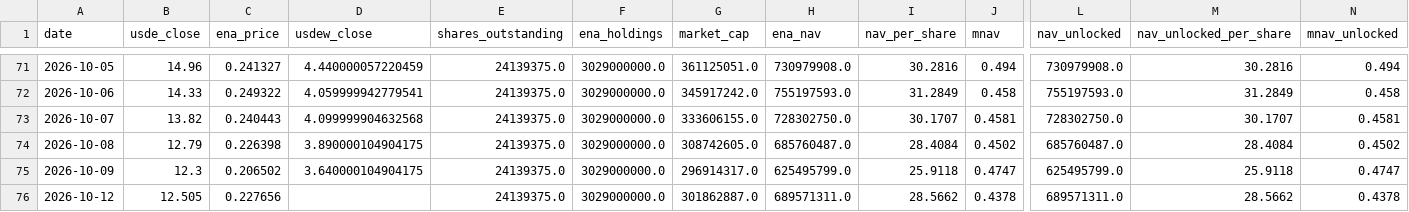
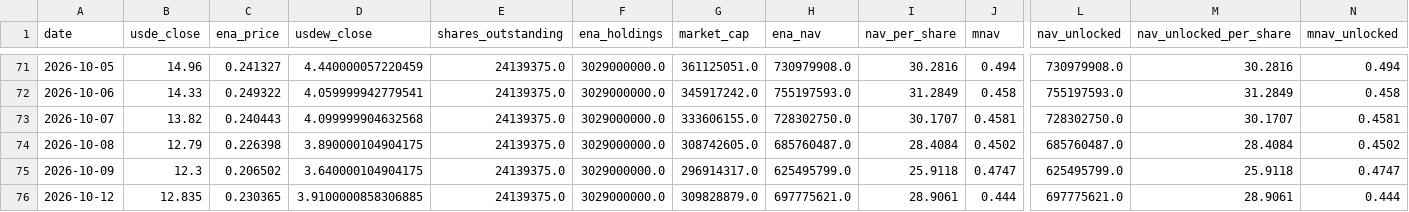
Before and after one commit to QorbQuant/EthenaDAT, a CSV file: output/ethena_dat.csv, drawn as a sheet; only a part is shown, gaps mark what is left out; the diff names each change by its address in the sheet, - before the commit and + after, or states it on an @@ line.

```diff
--- a/output/ethena_dat.csv
+++ b/output/ethena_dat.csv
-B76 (usde_close): 12.505
+B76 (usde_close): 12.835
-C76 (ena_price): 0.227656
+C76 (ena_price): 0.230365
-D76 (usdew_close): (empty)
+D76 (usdew_close): 3.9100000858306885
-G76 (market_cap): 301862887.0
+G76 (market_cap): 309828879.0
-H76 (ena_nav): 689571311.0
+H76 (ena_nav): 697775621.0
-I76 (nav_per_share): 28.5662
+I76 (nav_per_share): 28.9061
-J76 (mnav): 0.4378
+J76 (mnav): 0.444
-L76 (nav_unlocked): 689571311.0
+L76 (nav_unlocked): 697775621.0
-M76 (nav_unlocked_per_share): 28.5662
+M76 (nav_unlocked_per_share): 28.9061
-N76 (mnav_unlocked): 0.4378
+N76 (mnav_unlocked): 0.444
```
Also changed, not shown: 4 other files.
